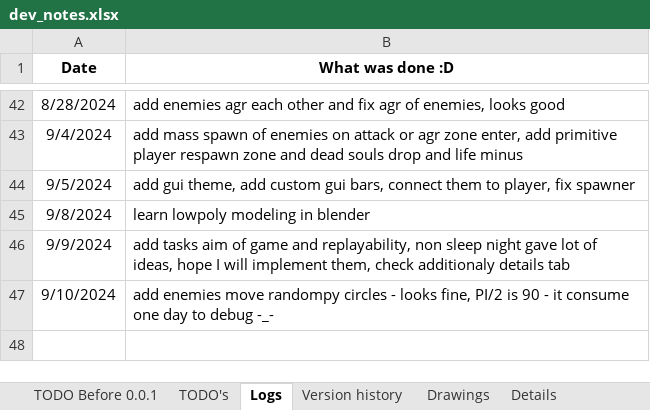
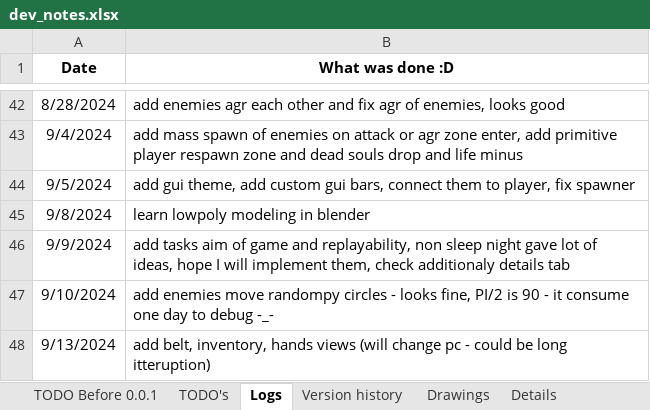
Before and after one commit to IvMov/tower-dungeon, an Excel workbook: dev_notes.xlsx, sheet Logs, drawn as a sheet; only a part is shown, gaps mark what is left out; values as stored, in another font and other column widths than the file's, no borders; the diff names each change by its address in the sheet, - before the commit and + after, or states it on an @@ line.

Commit message:
add inventory, belt,hands views

```diff
--- a/dev_notes.xlsx (sheet Logs)
+++ b/dev_notes.xlsx (sheet Logs)
+row 48: 9/13/2024 | add belt, inventory, hands views (will change pc - could be long itteruption)
```
Also changed, not shown: 26 other files.
